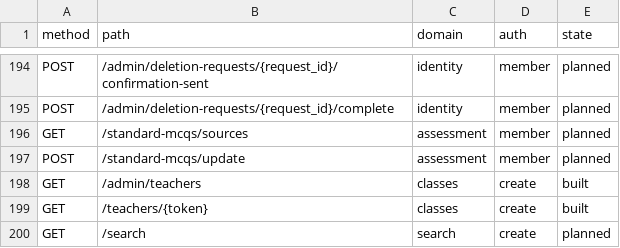
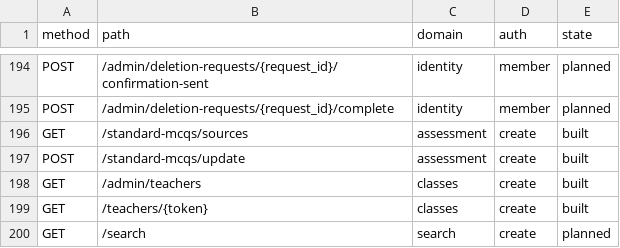
Before and after one commit to thestrongrope/tsr-app, a CSV file: docs/specs/initial-build/operations.csv, drawn as a sheet; only a part is shown, gaps mark what is left out.

```diff
--- a/docs/specs/initial-build/operations.csv
+++ b/docs/specs/initial-build/operations.csv
@@ -195,4 +195,4 @@ POST,/admin/deletion-requests/{request_id}/confirmation-sent,identity,member,pla
 POST,/admin/deletion-requests/{request_id}/complete,identity,member,planned
-GET,/standard-mcqs/sources,assessment,member,planned
-POST,/standard-mcqs/update,assessment,member,planned
+GET,/standard-mcqs/sources,assessment,create,built
+POST,/standard-mcqs/update,assessment,create,built
 GET,/admin/teachers,classes,create,built
```
Also changed, not shown: 13 other files.
